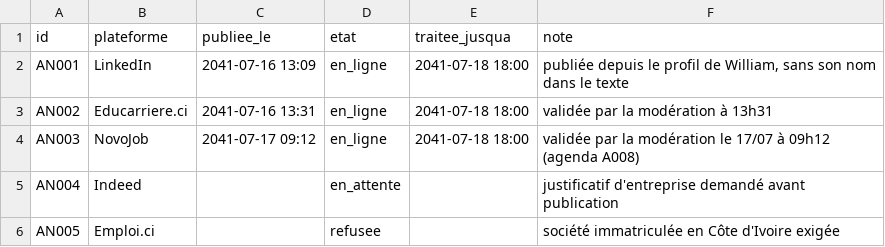
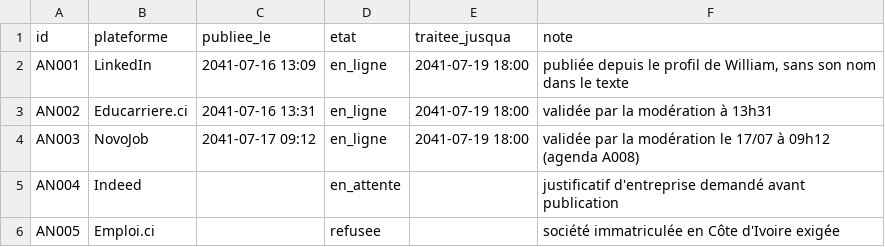
Before and after one commit to ossimiossimiwilliam10-cyber/simulation-william, a CSV file: etat/annonces.csv, drawn as a sheet.

```diff
--- a/etat/annonces.csv
+++ b/etat/annonces.csv
@@ -1,5 +1,5 @@
 id;plateforme;publiee_le;etat;traitee_jusqua;note
-AN001;LinkedIn;2041-07-16 13:09;en_ligne;2041-07-18 18:00;publiée depuis le profil de William, sans son nom dans le texte
-AN002;Educarriere.ci;2041-07-16 13:31;en_ligne;2041-07-18 18:00;validée par la modération à 13h31
-AN003;NovoJob;2041-07-17 09:12;en_ligne;2041-07-18 18:00;validée par la modération le 17/07 à 09h12 (agenda A008)
+AN001;LinkedIn;2041-07-16 13:09;en_ligne;2041-07-19 18:00;publiée depuis le profil de William, sans son nom dans le texte
+AN002;Educarriere.ci;2041-07-16 13:31;en_ligne;2041-07-19 18:00;validée par la modération à 13h31
+AN003;NovoJob;2041-07-17 09:12;en_ligne;2041-07-19 18:00;validée par la modération le 17/07 à 09h12 (agenda A008)
 AN004;Indeed;;en_attente;;justificatif d'entreprise demandé avant publication
```
Also changed, not shown: 14 other files.
